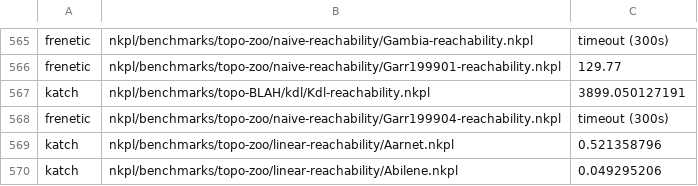
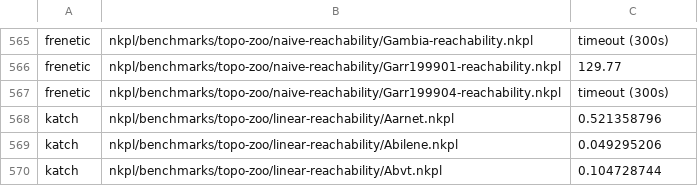
Before and after one commit to cornell-netlab/KATch, a CSV file: benchresults/comparison.csv, drawn as a sheet; only a part is shown, gaps mark what is left out; the shorter side is filled out with more unchanged rows.

Commit message:
move BLAH to backup file

```diff
--- a/benchresults/comparison.csv
+++ b/benchresults/comparison.csv
@@ -566,3 +566,2 @@ frenetic,nkpl/benchmarks/topo-zoo/naive-reachability/Gambia-reachability.nkpl,ti
 frenetic,nkpl/benchmarks/topo-zoo/naive-reachability/Garr199901-reachability.nkpl,129.77
-katch,nkpl/benchmarks/topo-BLAH/kdl/Kdl-reachability.nkpl,3899.050127191
 frenetic,nkpl/benchmarks/topo-zoo/naive-reachability/Garr199904-reachability.nkpl,timeout (300s)
```
Also changed, not shown: 1 other file.
